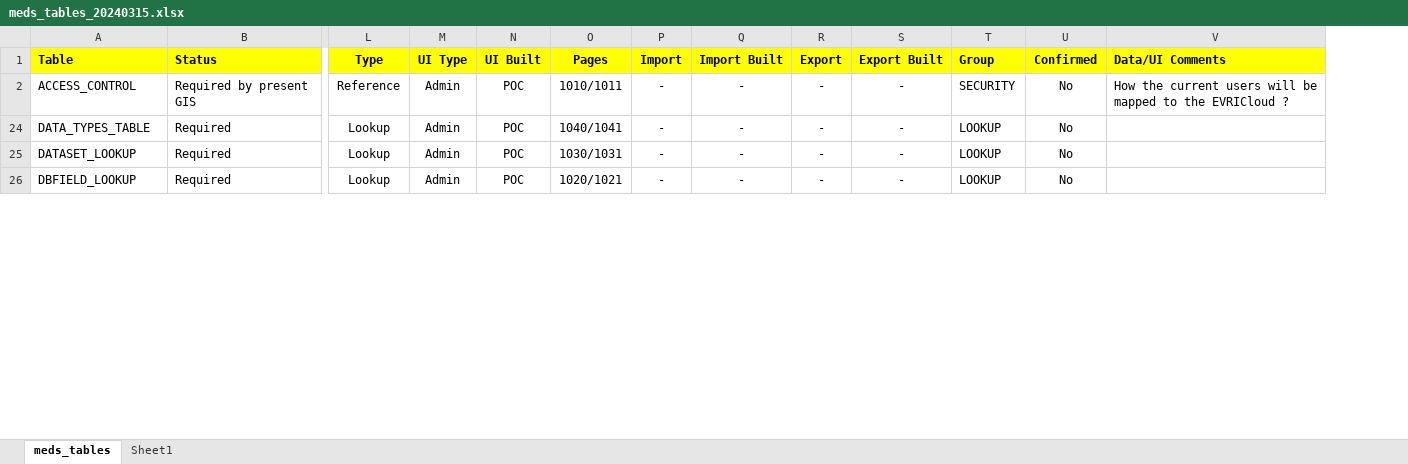
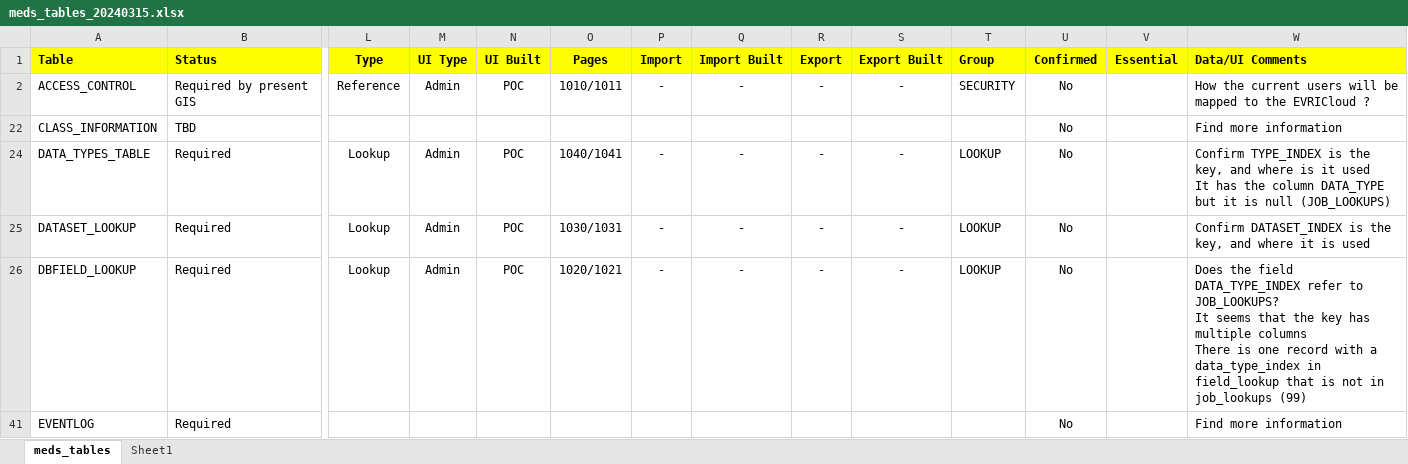
Before and after one commit to dasshieldreply/MEDS-DB, an Excel workbook: analysis/meds_tables_20240315.xlsx, sheet meds_tables, drawn as a sheet; only a part is shown, gaps mark what is left out; values as stored, in another font and other column widths than the file's, no borders; table styles not drawn; addresses are those after the commit; rows hold the shown columns only; ↵ is a line break in a cell; the diff covers the shown part only; the diff names each change by its address in the sheet, - before the commit and + after, or states it on an @@ line.

```diff
--- a/analysis/meds_tables_20240315.xlsx (sheet meds_tables)
+++ b/analysis/meds_tables_20240315.xlsx (sheet meds_tables)
+column V (Essential), empty
@@ row 22 unhidden: CLASS_INFORMATION | TBD |  |  |  |  |  |  |  |  |  | No |  | Find more information @@
-W24 (Data/UI Comments): (empty)
+W24 (Data/UI Comments): Confirm TYPE_INDEX is the key, and where is it used ↵ It has the column DATA_TYPE but it is null (JOB_LOOKUPS)
-W25 (Data/UI Comments): (empty)
+W25 (Data/UI Comments): Confirm DATASET_INDEX is the key, and where it is used
-W26 (Data/UI Comments): (empty)
+W26 (Data/UI Comments): Does the field DATA_TYPE_INDEX refer to JOB_LOOKUPS? ↵ It seems that the key has multiple columns ↵ There is one record with a data_type_index in field_lookup that is not in job_lookups (99)
@@ row 41 unhidden: EVENTLOG | Required |  |  |  |  |  |  |  |  |  | No |  | Find more information @@
```
Also changed, not shown: 52 hidden or unhidden rows and 26 edited cells elsewhere in this sheet.
